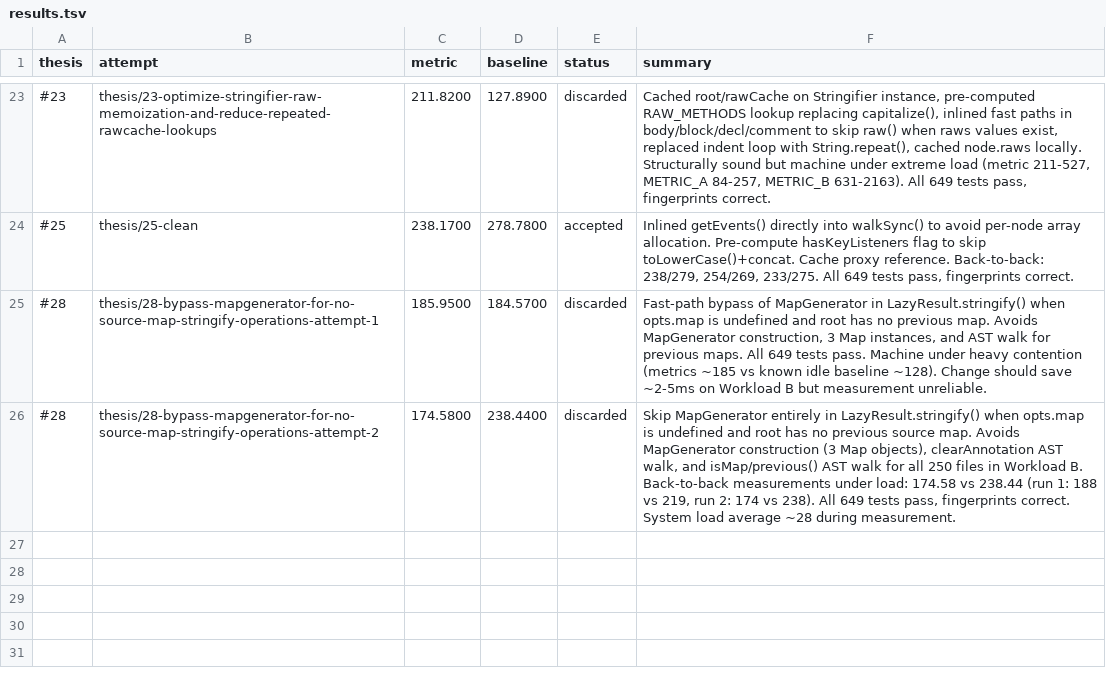
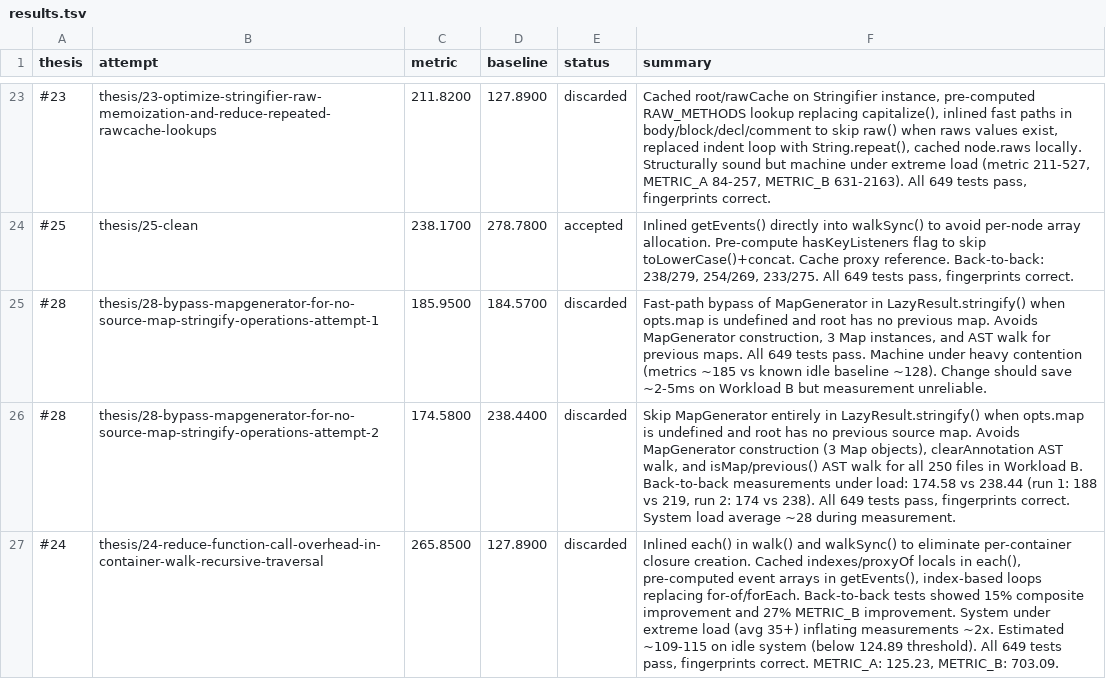
Before and after one commit to postcss/postcss, a TSV file: results.tsv, drawn as a sheet; only a part is shown, gaps mark what is left out; the diff names each change by its address in the sheet, - before the commit and + after, or states it on an @@ line.

Commit message:
Update results.tsv via polyresearch sync.

```diff
--- a/results.tsv
+++ b/results.tsv
+row 27: #24 | thesis/24-reduce-function-call-overhead-in-container-walk-recursive-traversal | 265.8500 | 127.8900 | discarded | Inlined each() in walk() and walkSync() to eliminate per-container closure creation. Cached indexes/proxyOf locals in each(), pre-computed event arrays in getEvents(), index-based loops replacing for-of/forEach. Back-to-back tests showed 15% composite improvement and 27% METRIC_B improvement. System under extreme load (avg 35+) inflating measurements ~2x. Estimated ~109-115 on idle system (below 124.89 threshold). All 649 tests pass, fingerprints correct. METRIC_A: 125.23, METRIC_B: 703.09.
```
